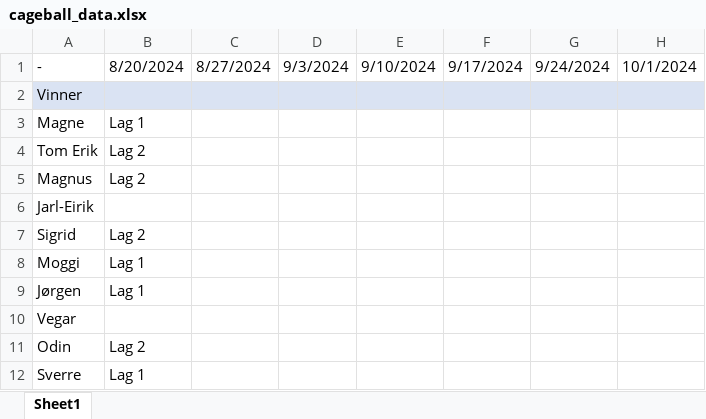
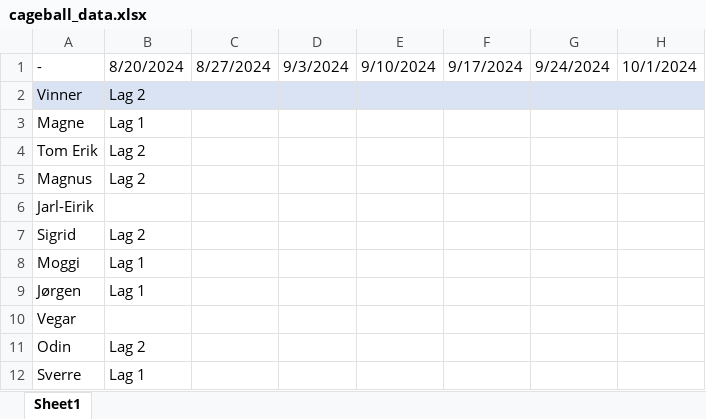
Before and after one commit to magnesyljuasen/streamlit-cageball, an Excel workbook: cageball_data.xlsx, sheet Sheet1, drawn as a sheet; only a part is shown; values as stored, in another font and other column widths than the file's, no borders; the diff names each change by its address in the sheet, - before the commit and + after, or states it on an @@ line.

```diff
--- a/cageball_data.xlsx (sheet Sheet1)
+++ b/cageball_data.xlsx (sheet Sheet1)
-B2: (empty)
+B2: Lag 2
```
Also changed, not shown: 1 other file.
